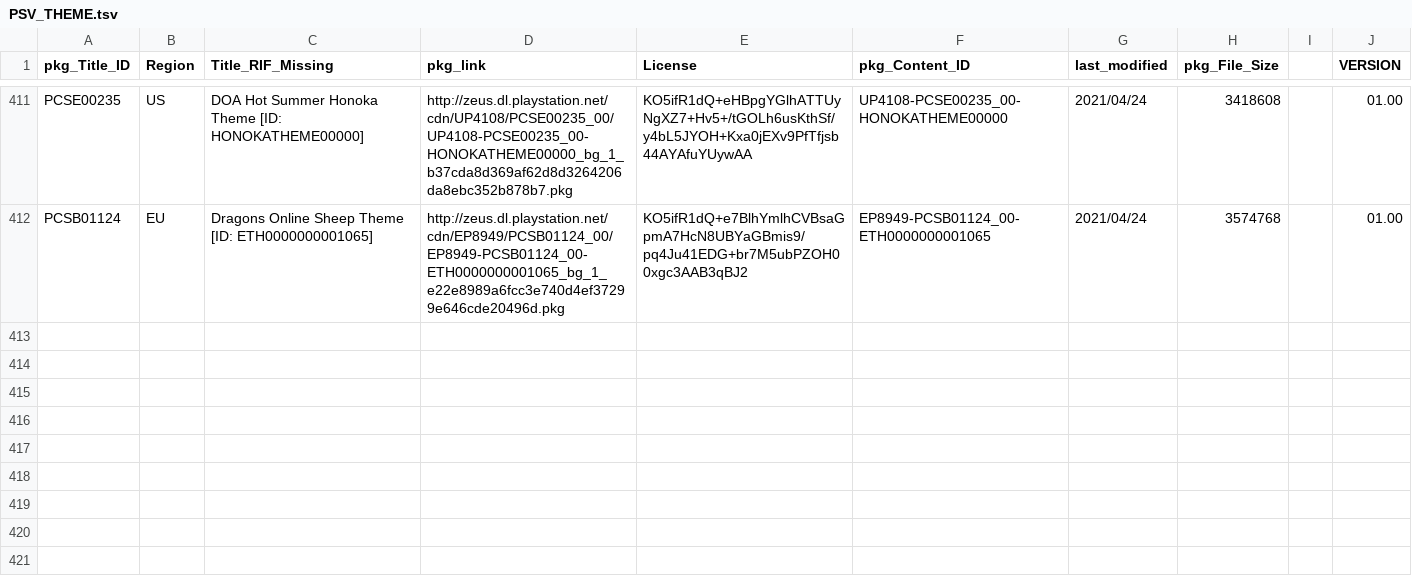
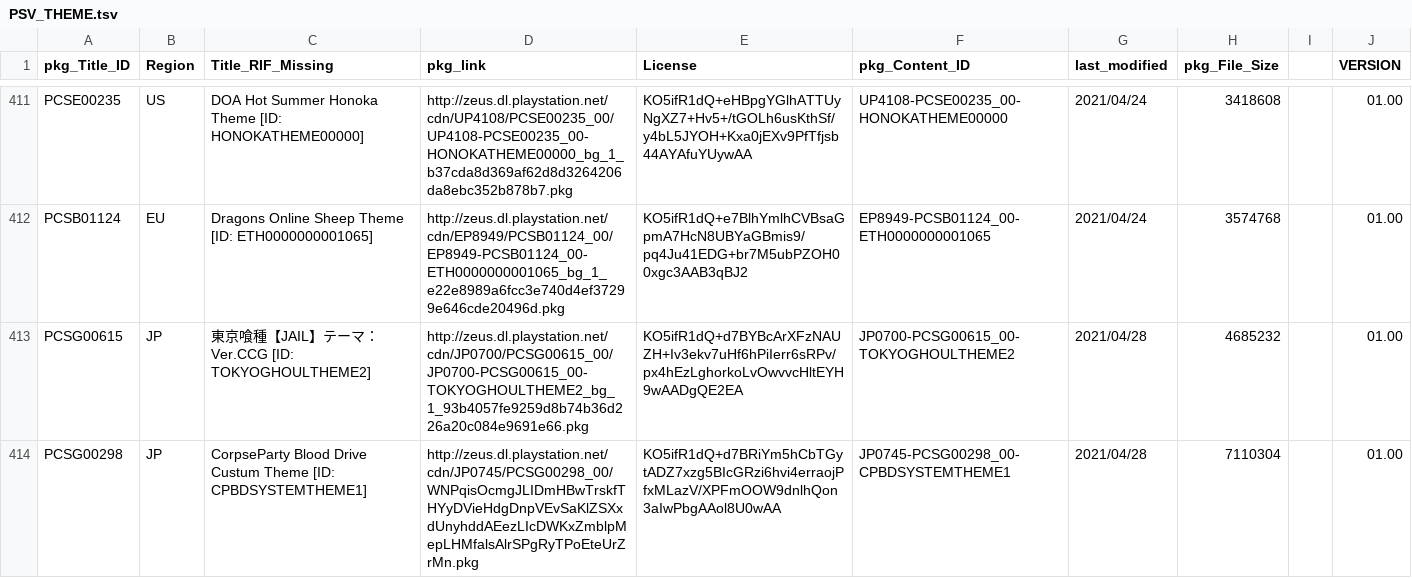
Before and after one commit to 1jtp8sobiu/NPS_JP, a TSV file: rearrange/PSV_THEME.tsv, drawn as a sheet; only a part is shown, gaps mark what is left out; the diff covers the shown part only.

```diff
--- a/rearrange/PSV_THEME.tsv
+++ b/rearrange/PSV_THEME.tsv
@@ -412 +412,3 @@ PCSE00235	US	DOA Hot Summer Honoka Theme          [ID: HONOKATHEME00000]	http://
 PCSB01124	EU	Dragons Online Sheep Theme          [ID: ETH0000000001065]	http://zeus.dl.playstation.net/cdn/EP8949/PCSB01124_00/EP8949-PCSB01124_00-ETH0000000001065_bg_1_e22e8989a6fcc3e740d4ef37299e646cde20496d.pkg	KO5ifR1dQ+e7BlhYmlhCVBsaGpmA7HcN8UBYaGBmis9/pq4Ju41EDG+br7M5ubPZOH00xgc3AAB3qBJ2	EP8949-PCSB01124_00-ETH0000000001065	2021/04/24	3574768		01.00
+PCSG00615	JP	東京喰種【JAIL】テーマ：Ver.CCG          [ID: TOKYOGHOULTHEME2]	http://zeus.dl.playstation.net/cdn/JP0700/PCSG00615_00/JP0700-PCSG00615_00-TOKYOGHOULTHEME2_bg_1_93b4057fe9259d8b74b36d226a20c084e9691e66.pkg	KO5ifR1dQ+d7BYBcArXFzNAUZH+Iv3ekv7uHf6hPiIerr6sRPv/px4hEzLghorkoLvOwvvcHltEYH9wAADgQE2EA	JP0700-PCSG00615_00-TOKYOGHOULTHEME2	2021/04/28	4685232		01.00
+PCSG00298	JP	CorpseParty Blood Drive Custum Theme          [ID: CPBDSYSTEMTHEME1]	http://zeus.dl.playstation.net/cdn/JP0745/PCSG00298_00/WNPqisOcmgJLIDmHBwTrskfTHYyDVieHdgDnpVEvSaKlZSXxdUnyhddAEezLIcDWKxZmblpMepLHMfalsAlrSPgRyTPoEteUrZrMn.pkg	KO5ifR1dQ+d7BRiYm5hCbTGytADZ7xzg5BIcGRzi6hvi4erraojPfxMLazV/XPFmOOW9dnlhQon3aIwPbgAAol8U0wAA	JP0745-PCSG00298_00-CPBDSYSTEMTHEME1	2021/04/28	7110304		01.00
```
Also changed, not shown: 1 added row and 3 edited cells elsewhere in this file, rearrange/PSX_APP.tsv, 7 other files.
